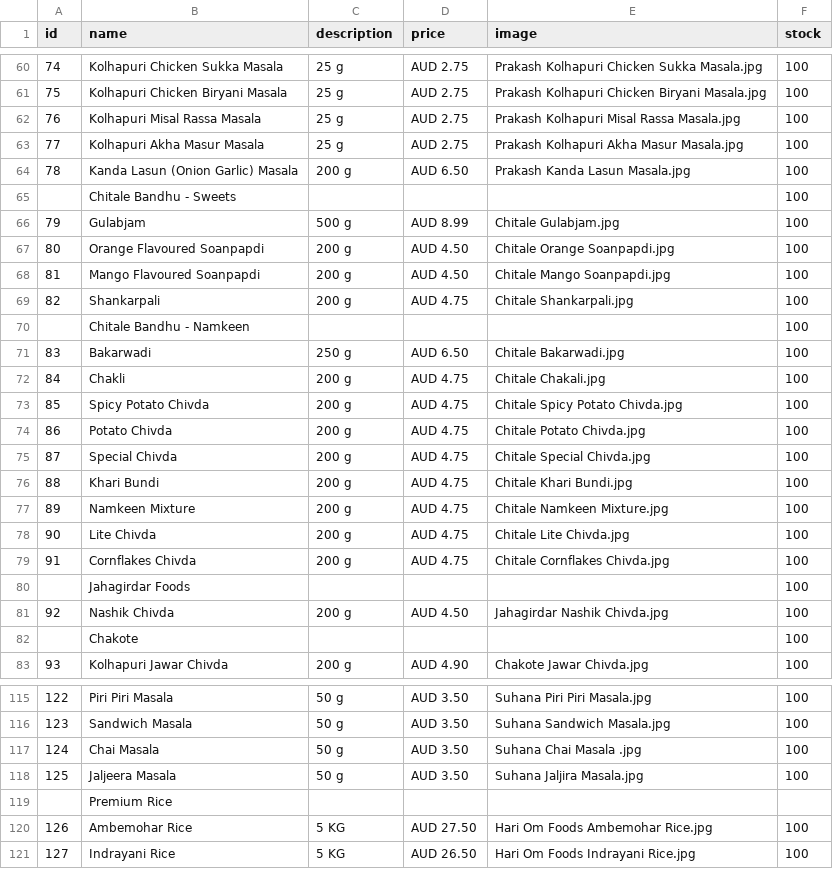
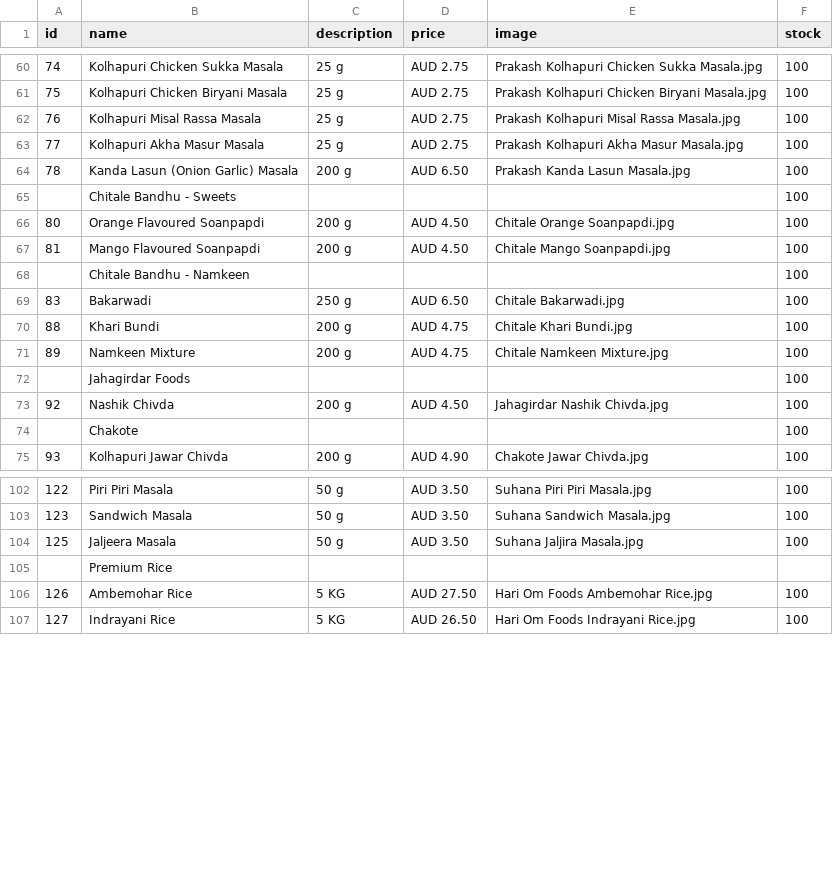
Before and after one commit to hariomfoodswollongong-ops/mywebsite, a CSV file: public/products.csv, drawn as a sheet; only a part is shown, gaps mark what is left out; the diff covers the shown part only.

Commit message:
Add files via upload

```diff
--- a/public/products.csv
+++ b/public/products.csv
@@ -65,16 +65,8 @@ id,name,description,price,image,stock
 ,Chitale Bandhu - Sweets,,,,100
-79,Gulabjam , 500 g,AUD 8.99,Chitale Gulabjam.jpg,100
 80,Orange Flavoured Soanpapdi,200 g,AUD 4.50,Chitale Orange Soanpapdi.jpg,100
 81,Mango Flavoured Soanpapdi,200 g,AUD 4.50,Chitale Mango Soanpapdi.jpg,100
-82,Shankarpali,200 g,AUD 4.75,Chitale Shankarpali.jpg,100
 ,Chitale Bandhu - Namkeen,,,,100
 83,Bakarwadi,250 g,AUD 6.50,Chitale Bakarwadi.jpg,100
-84,Chakli,200 g,AUD 4.75,Chitale Chakali.jpg,100
-85,Spicy Potato Chivda,200 g,AUD 4.75,Chitale Spicy Potato Chivda.jpg,100
-86,Potato Chivda,200 g,AUD 4.75,Chitale Potato Chivda.jpg,100
-87,Special Chivda,200 g,AUD 4.75,Chitale Special Chivda.jpg,100
 88,Khari Bundi,200 g,AUD 4.75,Chitale Khari Bundi.jpg,100
 89,Namkeen Mixture,200 g,AUD 4.75,Chitale Namkeen Mixture.jpg,100
-90,Lite Chivda,200 g,AUD 4.75,Chitale Lite Chivda.jpg,100
-91,Cornflakes Chivda,200 g,AUD 4.75,Chitale Cornflakes Chivda.jpg,100
 ,Jahagirdar Foods ,,,,100
@@ -116,3 +103,2 @@ id,name,description,price,image,stock
 123,Sandwich Masala,50 g,AUD 3.50,Suhana Sandwich Masala.jpg,100
-124,Chai Masala,50 g,AUD 3.50,Suhana Chai Masala .jpg,100
 125,Jaljeera Masala,50 g,AUD 3.50,Suhana Jaljira Masala.jpg,100
```
Also changed, not shown: 5 removed rows elsewhere in this file.
